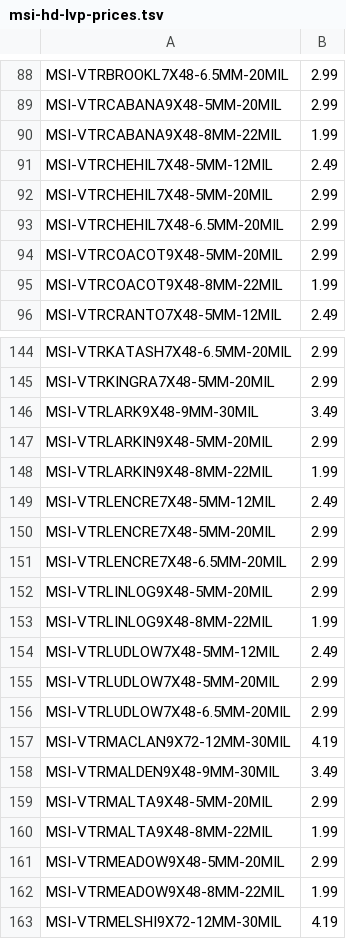
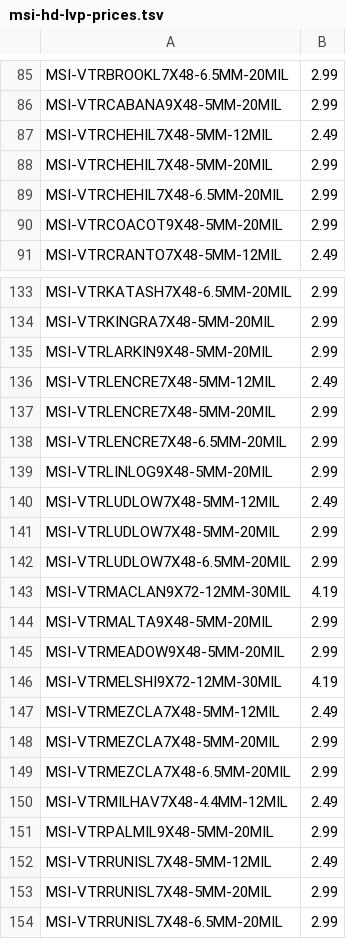
Before and after one commit to Monkeyboy26/flooring-platform, a TSV file: backend/data/msi-hd-lvp-prices.tsv, drawn as a sheet; only a part is shown, gaps mark what is left out; the shorter side is filled out with more unchanged rows; the diff covers the shown part only.

```diff
--- a/backend/data/msi-hd-lvp-prices.tsv
+++ b/backend/data/msi-hd-lvp-prices.tsv
@@ -89,3 +86,2 @@ MSI-VTRBROOKL7X48-6.5MM-20MIL	2.99
 MSI-VTRCABANA9X48-5MM-20MIL	2.99
-MSI-VTRCABANA9X48-8MM-22MIL	1.99
 MSI-VTRCHEHIL7X48-5MM-12MIL	2.49
@@ -94,3 +90,2 @@ MSI-VTRCHEHIL7X48-6.5MM-20MIL	2.99
 MSI-VTRCOACOT9X48-5MM-20MIL	2.99
-MSI-VTRCOACOT9X48-8MM-22MIL	1.99
 MSI-VTRCRANTO7X48-5MM-12MIL	2.49
@@ -145,5 +134,3 @@ MSI-VTRKATASH7X48-6.5MM-20MIL	2.99
 MSI-VTRKINGRA7X48-5MM-20MIL	2.99
-MSI-VTRLARK9X48-9MM-30MIL	3.49
 MSI-VTRLARKIN9X48-5MM-20MIL	2.99
-MSI-VTRLARKIN9X48-8MM-22MIL	1.99
 MSI-VTRLENCRE7X48-5MM-12MIL	2.49
@@ -152,3 +139,2 @@ MSI-VTRLENCRE7X48-6.5MM-20MIL	2.99
 MSI-VTRLINLOG9X48-5MM-20MIL	2.99
-MSI-VTRLINLOG9X48-8MM-22MIL	1.99
 MSI-VTRLUDLOW7X48-5MM-12MIL	2.49
@@ -157,7 +143,4 @@ MSI-VTRLUDLOW7X48-6.5MM-20MIL	2.99
 MSI-VTRMACLAN9X72-12MM-30MIL	4.19
-MSI-VTRMALDEN9X48-9MM-30MIL	3.49
 MSI-VTRMALTA9X48-5MM-20MIL	2.99
-MSI-VTRMALTA9X48-8MM-22MIL	1.99
 MSI-VTRMEADOW9X48-5MM-20MIL	2.99
-MSI-VTRMEADOW9X48-8MM-22MIL	1.99
 MSI-VTRMELSHI9X72-12MM-30MIL	4.19
```
Also changed, not shown: 21 removed rows elsewhere in this file.
